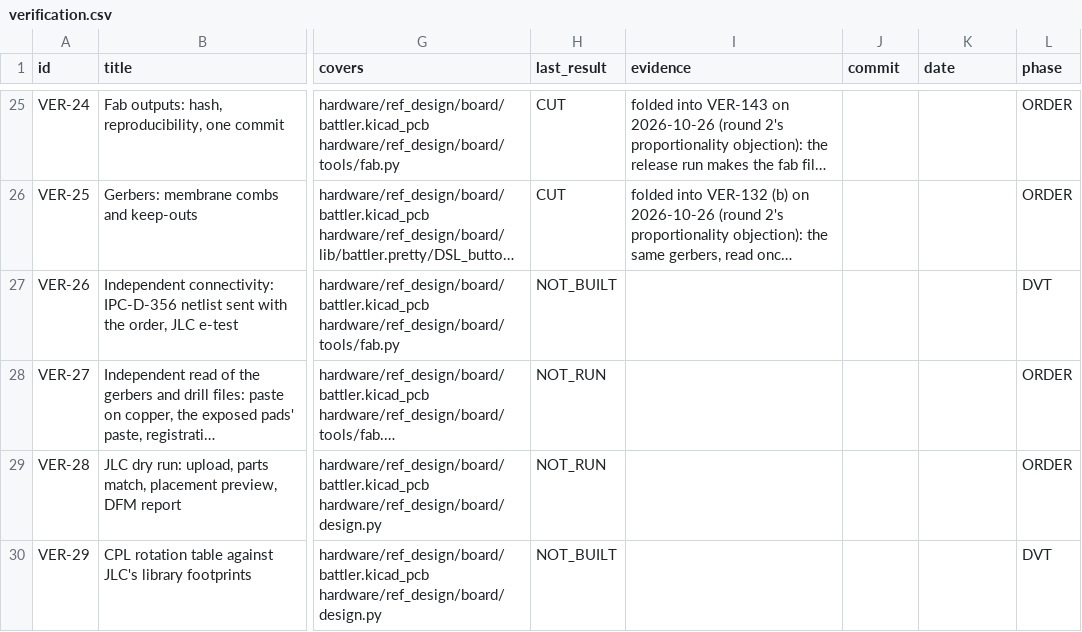
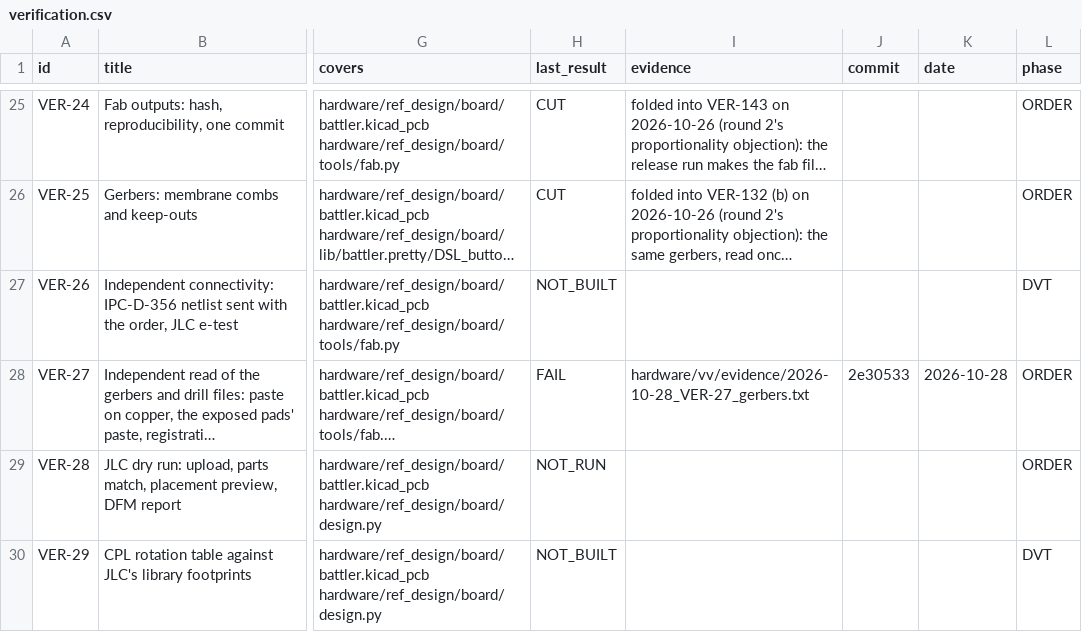
Before and after one commit to alex-berliner/mega_blastoise, a CSV file: hardware/vv/verification.csv, drawn as a sheet; only a part is shown, gaps mark what is left out; long unchanged cells end in …; the diff names each change by its address in the sheet, - before the commit and + after, or states it on an @@ line.

```diff
--- a/hardware/vv/verification.csv
+++ b/hardware/vv/verification.csv
-H28 (last_result): NOT_RUN
+H28 (last_result): FAIL
-I28 (evidence): (empty)
+I28 (evidence): hardware/vv/evidence/2026-10-28_VER-27_gerbers.txt
-J28 (commit): (empty)
+J28 (commit): 2e30533
-K28 (date): (empty)
+K28 (date): 2026-10-28
```
Also changed, not shown: 2 other files.
